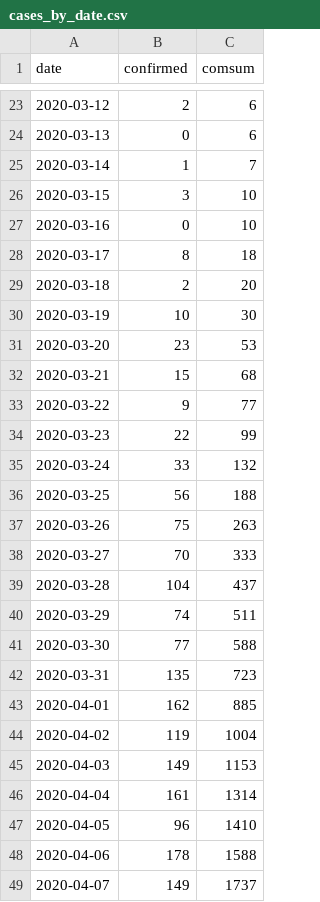
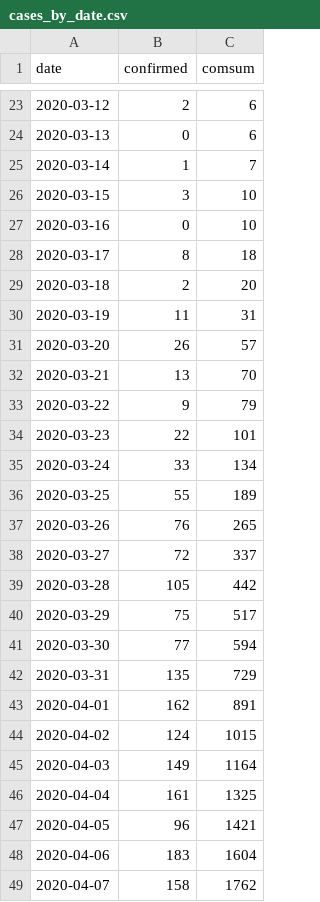
Before and after one commit to texty/covid-19, a CSV file: data/ukraine/cases_by_date.csv, drawn as a sheet; only a part is shown, gaps mark what is left out; the diff covers the shown part only.

```diff
--- a/data/ukraine/cases_by_date.csv
+++ b/data/ukraine/cases_by_date.csv
@@ -29,21 +29,21 @@
 2020-03-18,2,20
-2020-03-19,10,30
-2020-03-20,23,53
-2020-03-21,15,68
-2020-03-22,9,77
-2020-03-23,22,99
-2020-03-24,33,132
-2020-03-25,56,188
-2020-03-26,75,263
-2020-03-27,70,333
-2020-03-28,104,437
-2020-03-29,74,511
-2020-03-30,77,588
-2020-03-31,135,723
-2020-04-01,162,885
-2020-04-02,119,1004
-2020-04-03,149,1153
-2020-04-04,161,1314
-2020-04-05,96,1410
-2020-04-06,178,1588
-2020-04-07,149,1737
+2020-03-19,11,31
+2020-03-20,26,57
+2020-03-21,13,70
+2020-03-22,9,79
+2020-03-23,22,101
+2020-03-24,33,134
+2020-03-25,55,189
+2020-03-26,76,265
+2020-03-27,72,337
+2020-03-28,105,442
+2020-03-29,75,517
+2020-03-30,77,594
+2020-03-31,135,729
+2020-04-01,162,891
+2020-04-02,124,1015
+2020-04-03,149,1164
+2020-04-04,161,1325
+2020-04-05,96,1421
+2020-04-06,183,1604
+2020-04-07,158,1762
```
Also changed, not shown: 1 added row and 4 edited cells elsewhere in this file, data/ukraine/cases_by_region.csv, data/ukraine/death_cases.csv, 2 other files.
